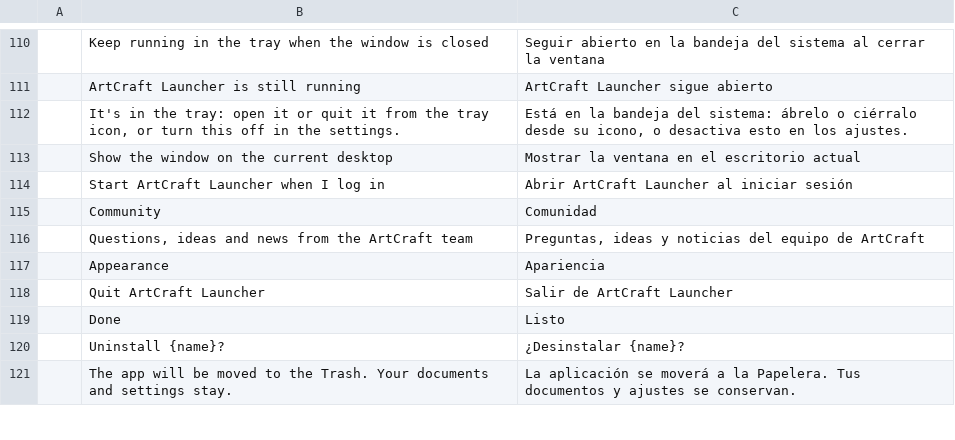
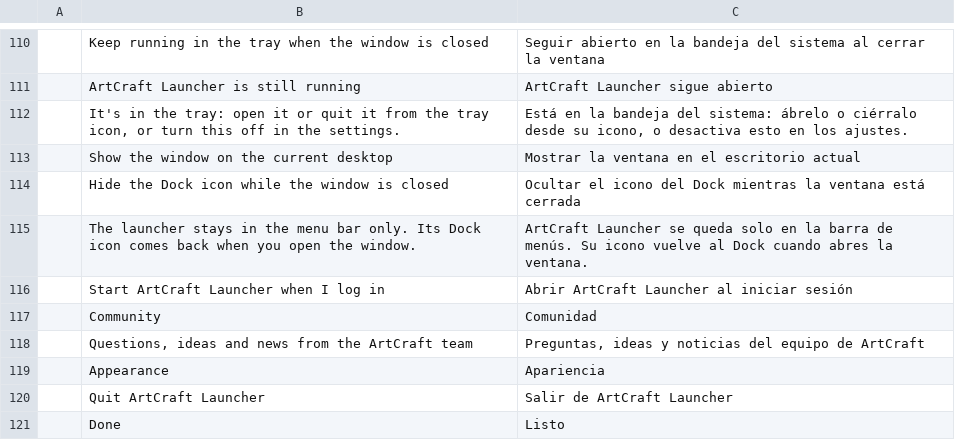
Before and after one commit to storytold/craft-launcher, a TSV file: crates/ui-egui/src/i18n/es.tsv, drawn as a sheet; only a part is shown, gaps mark what is left out; the shorter side is filled out with more unchanged rows.

```diff
--- a/crates/ui-egui/src/i18n/es.tsv
+++ b/crates/ui-egui/src/i18n/es.tsv
@@ -113,2 +113,4 @@
 	Show the window on the current desktop	Mostrar la ventana en el escritorio actual
+	Hide the Dock icon while the window is closed	Ocultar el icono del Dock mientras la ventana está cerrada
+	The launcher stays in the menu bar only. Its Dock icon comes back when you open the window.	ArtCraft Launcher se queda solo en la barra de menús. Su icono vuelve al Dock cuando abres la ventana.
 	Start ArtCraft Launcher when I log in	Abrir ArtCraft Launcher al iniciar sesión
```
Also changed, not shown: crates/ui-egui/src/i18n/de.tsv, crates/ui-egui/src/i18n/fr.tsv, 17 other files.
